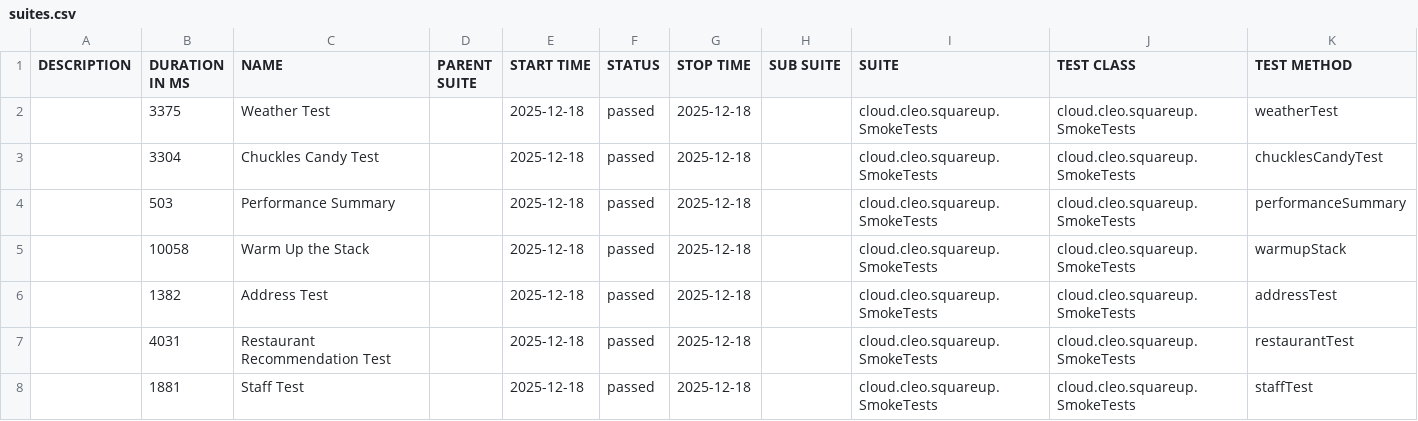
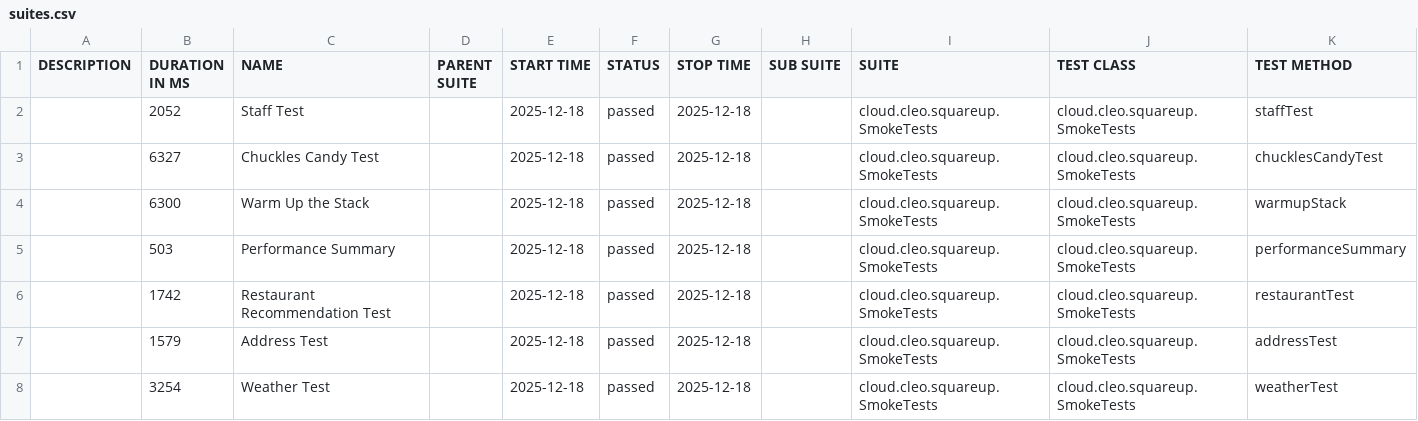
Before and after one commit to docwho2/java-squareup-spring-ai-ivr, a CSV file: us.amazon.nova-2-lite-v1_0/SmokeTests/data/suites.csv, drawn as a sheet.

```diff
--- a/us.amazon.nova-2-lite-v1_0/SmokeTests/data/suites.csv
+++ b/us.amazon.nova-2-lite-v1_0/SmokeTests/data/suites.csv
@@ -1,8 +1,8 @@
 "DESCRIPTION","DURATION IN MS","NAME","PARENT SUITE","START TIME","STATUS","STOP TIME","SUB SUITE","SUITE","TEST CLASS","TEST METHOD"
-"","3375","Weather Test","","2025-12-18","passed","2025-12-18","","cloud.cleo.squareup.SmokeTests","cloud.cleo.squareup.SmokeTests","weatherTest"
-"","3304","Chuckles Candy Test","","2025-12-18","passed","2025-12-18","","cloud.cleo.squareup.SmokeTests","cloud.cleo.squareup.SmokeTests","chucklesCandyTest"
+"","2052","Staff Test","","2025-12-18","passed","2025-12-18","","cloud.cleo.squareup.SmokeTests","cloud.cleo.squareup.SmokeTests","staffTest"
+"","6327","Chuckles Candy Test","","2025-12-18","passed","2025-12-18","","cloud.cleo.squareup.SmokeTests","cloud.cleo.squareup.SmokeTests","chucklesCandyTest"
+"","6300","Warm Up the Stack","","2025-12-18","passed","2025-12-18","","cloud.cleo.squareup.SmokeTests","cloud.cleo.squareup.SmokeTests","warmupStack"
 "","503","Performance Summary","","2025-12-18","passed","2025-12-18","","cloud.cleo.squareup.SmokeTests","cloud.cleo.squareup.SmokeTests","performanceSummary"
-"","10058","Warm Up the Stack","","2025-12-18","passed","2025-12-18","","cloud.cleo.squareup.SmokeTests","cloud.cleo.squareup.SmokeTests","warmupStack"
-"","1382","Address Test","","2025-12-18","passed","2025-12-18","","cloud.cleo.squareup.SmokeTests","cloud.cleo.squareup.SmokeTests","addressTest"
-"","4031","Restaurant Recommendation Test","","2025-12-18","passed","2025-12-18","","cloud.cleo.squareup.SmokeTests","cloud.cleo.squareup.SmokeTests","restaurantTest"
-"","1881","Staff Test","","2025-12-18","passed","2025-12-18","","cloud.cleo.squareup.SmokeTests","cloud.cleo.squareup.SmokeTests","staffTest"
+"","1742","Restaurant Recommendation Test","","2025-12-18","passed","2025-12-18","","cloud.cleo.squareup.SmokeTests","cloud.cleo.squareup.SmokeTests","restaurantTest"
+"","1579","Address Test","","2025-12-18","passed","2025-12-18","","cloud.cleo.squareup.SmokeTests","cloud.cleo.squareup.SmokeTests","addressTest"
+"","3254","Weather Test","","2025-12-18","passed","2025-12-18","","cloud.cleo.squareup.SmokeTests","cloud.cleo.squareup.SmokeTests","weatherTest"
```
Also changed, not shown: us.amazon.nova-2-lite-v1_0/SmokeTests/data/behaviors.csv, 53 other files.
